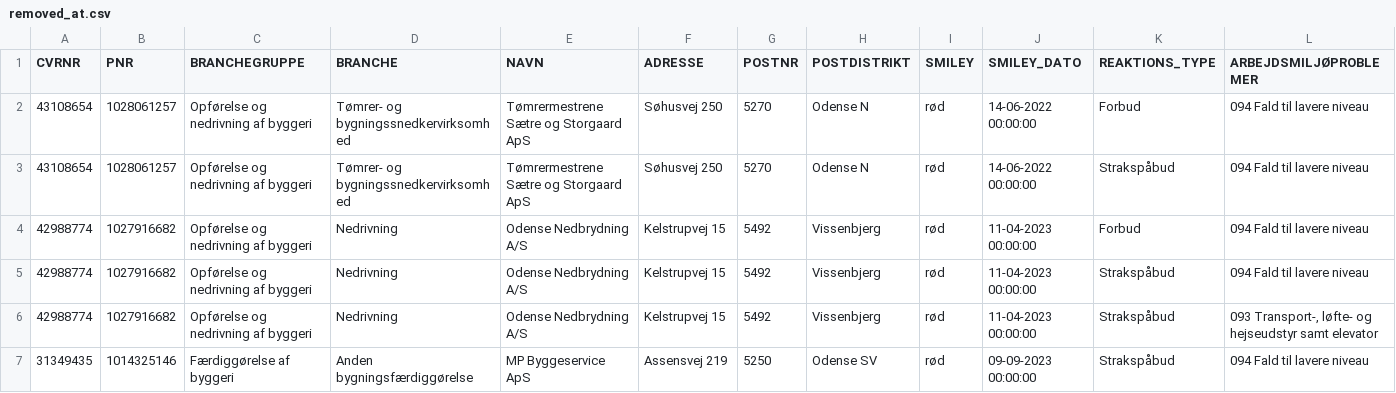
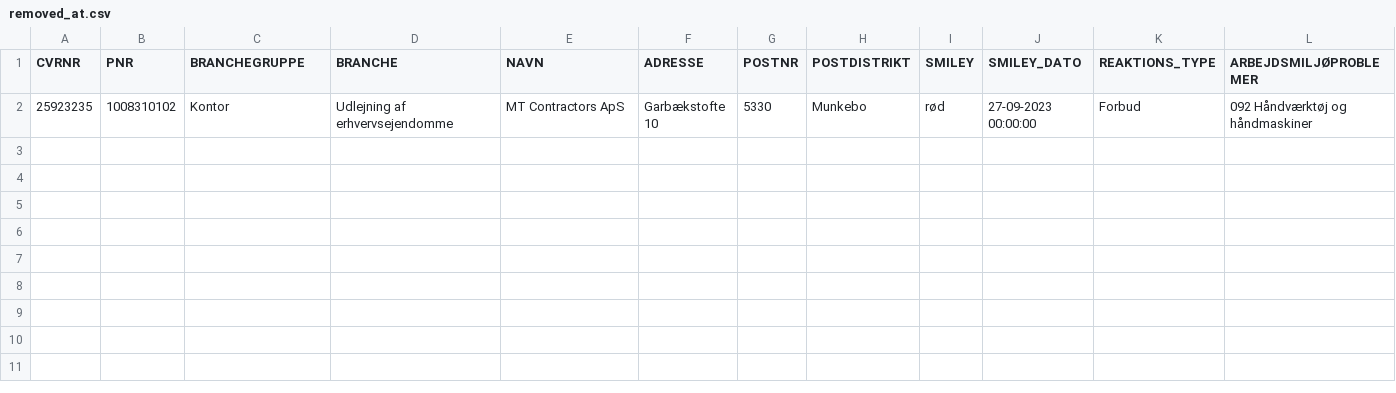
Before and after one commit to TV2-Fyn/scraping-af-arbejdstilsynets-smileyordning, a CSV file: csv/removed_at.csv, drawn as a sheet; only a part is shown; removed rows and columns are numbered as before the commit, all else as after; rows hold the shown columns only; the diff names each change by its address in the sheet, - before the commit and + after, or states it on an @@ line.

```diff
--- a/csv/removed_at.csv
+++ b/csv/removed_at.csv
-row 2: 43108654 | 1028061257 | Opførelse og nedrivning af byggeri | Tømrer- og bygningssnedkervirksomhed | Tømrermestrene Sætre og Storgaard ApS | Søhusvej 250 | 5270 | Odense N | rød | 14-06-2022 00:00:00 | Forbud | 094 Fald til lavere niveau
-row 3: 43108654 | 1028061257 | Opførelse og nedrivning af byggeri | Tømrer- og bygningssnedkervirksomhed | Tømrermestrene Sætre og Storgaard ApS | Søhusvej 250 | 5270 | Odense N | rød | 14-06-2022 00:00:00 | Strakspåbud | 094 Fald til lavere niveau
-row 4: 42988774 | 1027916682 | Opførelse og nedrivning af byggeri | Nedrivning | Odense Nedbrydning A/S | Kelstrupvej 15 | 5492 | Vissenbjerg | rød | 11-04-2023 00:00:00 | Forbud | 094 Fald til lavere niveau
-row 5: 42988774 | 1027916682 | Opførelse og nedrivning af byggeri | Nedrivning | Odense Nedbrydning A/S | Kelstrupvej 15 | 5492 | Vissenbjerg | rød | 11-04-2023 00:00:00 | Strakspåbud | 094 Fald til lavere niveau
-row 6: 42988774 | 1027916682 | Opførelse og nedrivning af byggeri | Nedrivning | Odense Nedbrydning A/S | Kelstrupvej 15 | 5492 | Vissenbjerg | rød | 11-04-2023 00:00:00 | Strakspåbud | 093 Transport-, løfte- og hejseudstyr samt elevator
-row 7: 31349435 | 1014325146 | Færdiggørelse af byggeri | Anden bygningsfærdiggørelse | MP Byggeservice ApS | Assensvej 219 | 5250 | Odense SV | rød | 09-09-2023 00:00:00 | Strakspåbud | 094 Fald til lavere niveau
+row 2: 25923235 | 1008310102 | Kontor | Udlejning af erhvervsejendomme | MT Contractors ApS | Garbækstofte 10 | 5330 | Munkebo | rød | 27-09-2023 00:00:00 | Forbud | 092 Håndværktøj og håndmaskiner
```
